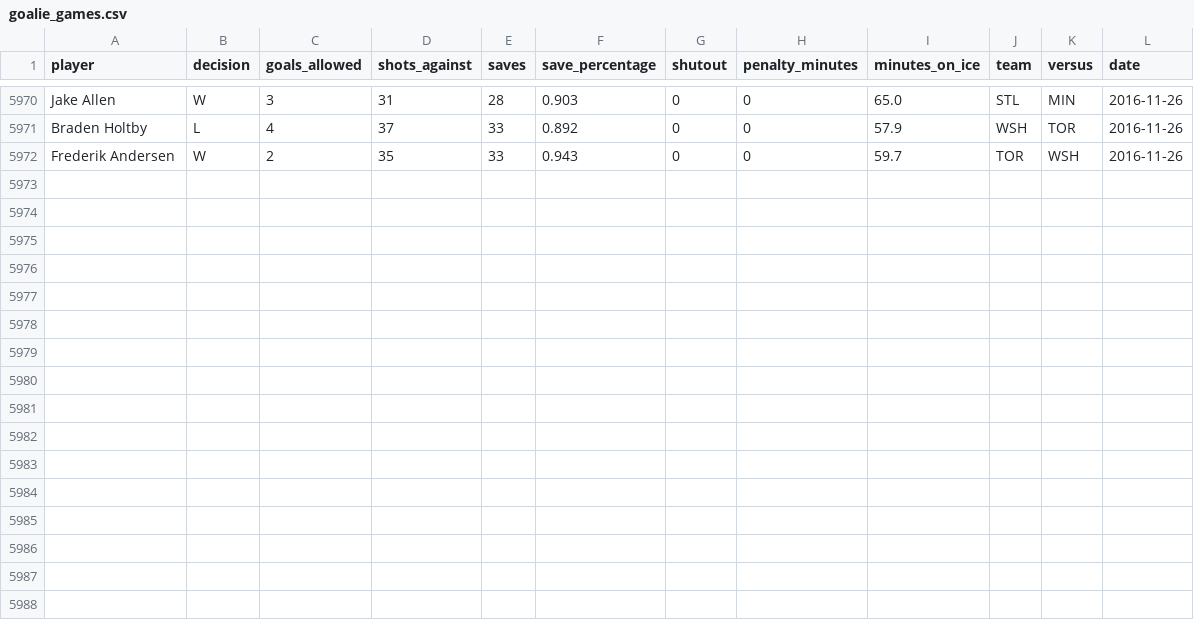
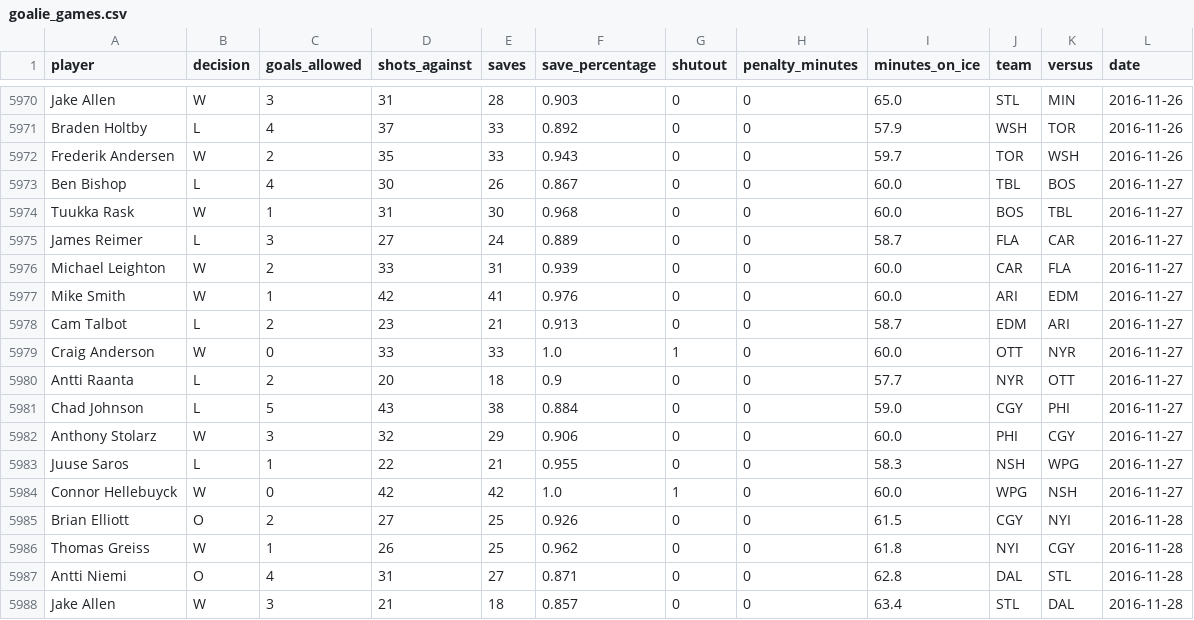
Before and after one commit to jenswirf/ad-hockey, a CSV file: data/goalie_games.csv, drawn as a sheet; only a part is shown, gaps mark what is left out.

```diff
--- a/data/goalie_games.csv
+++ b/data/goalie_games.csv
@@ -5972 +5972,17 @@ Braden Holtby,L,4,37,33,0.892,0,0,57.9,WSH,TOR,2016-11-26
 Frederik Andersen,W,2,35,33,0.943,0,0,59.7,TOR,WSH,2016-11-26
+Ben Bishop,L,4,30,26,0.867,0,0,60.0,TBL,BOS,2016-11-27
+Tuukka Rask,W,1,31,30,0.968,0,0,60.0,BOS,TBL,2016-11-27
+James Reimer,L,3,27,24,0.889,0,0,58.7,FLA,CAR,2016-11-27
+Michael Leighton,W,2,33,31,0.939,0,0,60.0,CAR,FLA,2016-11-27
+Mike Smith,W,1,42,41,0.976,0,0,60.0,ARI,EDM,2016-11-27
+Cam Talbot,L,2,23,21,0.913,0,0,58.7,EDM,ARI,2016-11-27
+Craig Anderson,W,0,33,33,1.0,1,0,60.0,OTT,NYR,2016-11-27
+Antti Raanta,L,2,20,18,0.9,0,0,57.7,NYR,OTT,2016-11-27
+Chad Johnson,L,5,43,38,0.884,0,0,59.0,CGY,PHI,2016-11-27
+Anthony Stolarz,W,3,32,29,0.906,0,0,60.0,PHI,CGY,2016-11-27
+Juuse Saros,L,1,22,21,0.955,0,0,58.3,NSH,WPG,2016-11-27
+Connor Hellebuyck,W,0,42,42,1.0,1,0,60.0,WPG,NSH,2016-11-27
+Brian Elliott,O,2,27,25,0.926,0,0,61.5,CGY,NYI,2016-11-28
+Thomas Greiss,W,1,26,25,0.962,0,0,61.8,NYI,CGY,2016-11-28
+Antti Niemi,O,4,31,27,0.871,0,0,62.8,DAL,STL,2016-11-28
+Jake Allen,W,3,21,18,0.857,0,0,63.4,STL,DAL,2016-11-28
```
Also changed, not shown: data/games.csv, 3 other files.
